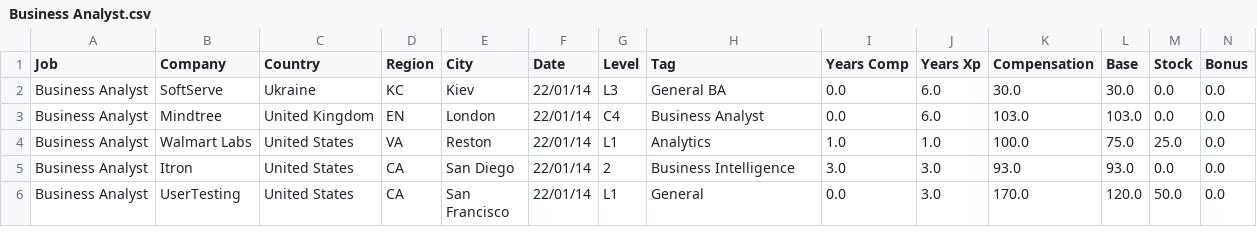
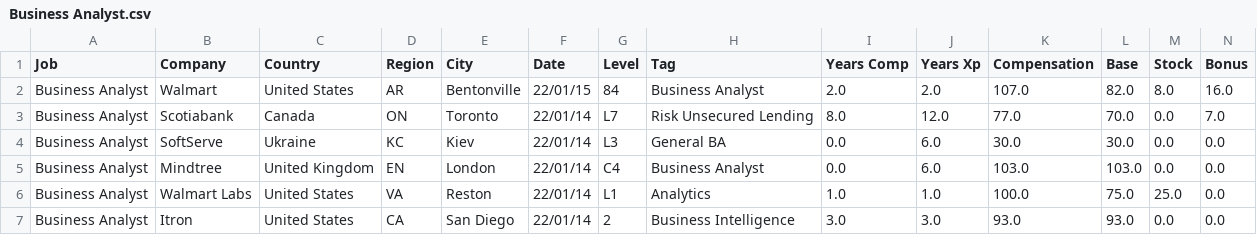
Before and after one commit to afruoy/scraper-levels.fyi, a CSV file: db/Business Analyst.csv, drawn as a sheet; only a part is shown; the shorter side is filled out with more unchanged rows; rows hold the shown columns only; the diff names each change by its address in the sheet, - before the commit and + after, or states it on an @@ line.

```diff
--- a/db/Business Analyst.csv
+++ b/db/Business Analyst.csv
+row 2: Business Analyst | Walmart | United States | AR | Bentonville | 22/01/15 | 84 | Business Analyst | 2.0 | 2.0 | 107.0 | 82.0 | 8.0 | 16.0
+row 3: Business Analyst | Scotiabank | Canada | ON | Toronto | 22/01/14 | L7 | Risk Unsecured Lending | 8.0 | 12.0 | 77.0 | 70.0 | 0.0 | 7.0
```
Also changed, not shown: db/Data Scientist.csv, db/Hardware Engineer.csv, 6 other files.
